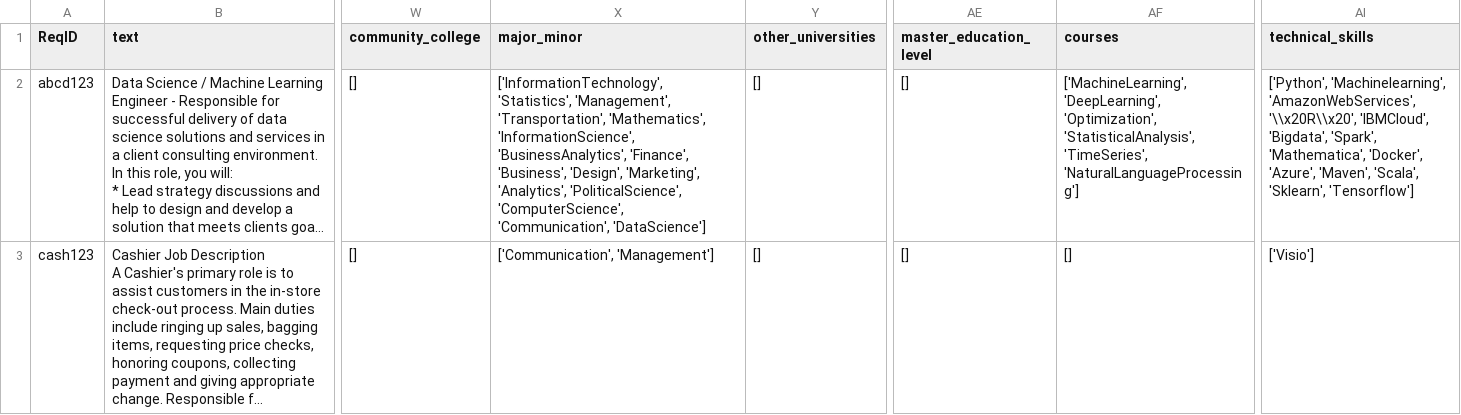
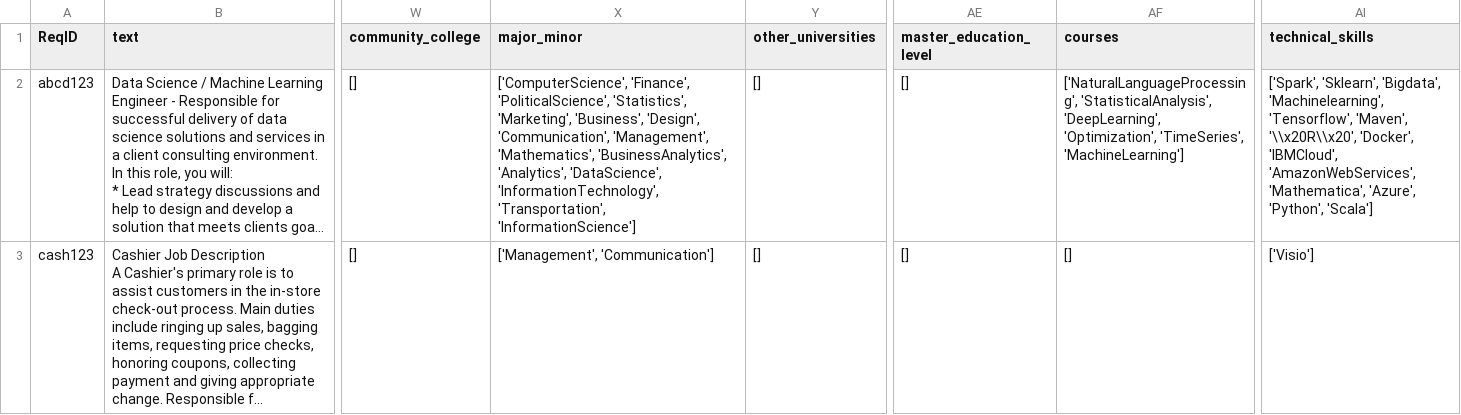
Before and after one commit to eitrheim/Resume-Screening-and-Selection, a CSV file: Resume-Parser-JOBS/data/output/job_description_summary_FULL.csv, drawn as a sheet; only a part is shown, gaps mark what is left out; long unchanged cells end in …; the diff names each change by its address in the sheet, - before the commit and + after, or states it on an @@ line.

```diff
--- a/Resume-Parser-JOBS/data/output/job_description_summary_FULL.csv
+++ b/Resume-Parser-JOBS/data/output/job_description_summary_FULL.csv
-X2 (major_minor): ['InformationTechnology', 'Statistics', 'Management', 'Transportation', 'Mathematics', 'InformationScience', 'BusinessAnalytics', 'Finance', 'Business', 'Design', 'Marketing', 'Analytics', 'PoliticalScience', 'ComputerScience', 'Communication', 'DataScience']
+X2 (major_minor): ['ComputerScience', 'Finance', 'PoliticalScience', 'Statistics', 'Marketing', 'Business', 'Design', 'Communication', 'Management', 'Mathematics', 'BusinessAnalytics', 'Analytics', 'DataScience', 'InformationTechnology', 'Transportation', 'InformationScience']
-AF2 (courses): ['MachineLearning', 'DeepLearning', 'Optimization', 'StatisticalAnalysis', 'TimeSeries', 'NaturalLanguageProcessing']
+AF2 (courses): ['NaturalLanguageProcessing', 'StatisticalAnalysis', 'DeepLearning', 'Optimization', 'TimeSeries', 'MachineLearning']
-AI2 (technical_skills): ['Python', 'Machinelearning', 'AmazonWebServices', '\\x20R\\x20', 'IBMCloud', 'Bigdata', 'Spark', 'Mathematica', 'Docker', 'Azure', 'Maven', 'Scala', 'Sklearn', 'Tensorflow']
+AI2 (technical_skills): ['Spark', 'Sklearn', 'Bigdata', 'Machinelearning', 'Tensorflow', 'Maven', '\\x20R\\x20', 'Docker', 'IBMCloud', 'AmazonWebServices', 'Mathematica', 'Azure', 'Python', 'Scala']
-X3 (major_minor): ['Communication', 'Management']
+X3 (major_minor): ['Management', 'Communication']
```
Also changed, not shown: Resume-Parser-JOBS/data/job_description_one_hot_ideal_FULL.csv, 17 other files.
